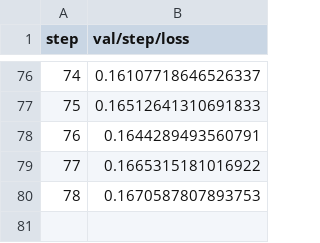
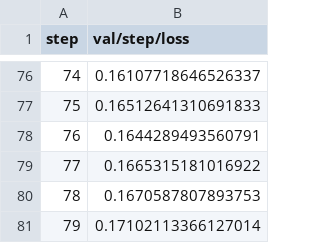
Before and after one commit to jellebouwman/lstm_seq2seq, a TSV file: results/plots/metrics/val/step/loss.tsv, drawn as a sheet; only a part is shown, gaps mark what is left out.

```diff
--- a/results/plots/metrics/val/step/loss.tsv
+++ b/results/plots/metrics/val/step/loss.tsv
@@ -80 +80,2 @@ step	val/step/loss
 78	0.1670587807893753
+79	0.17102113366127014
```
Also changed, not shown: results/plots/metrics/val/step/acc.tsv, 2 other files.
